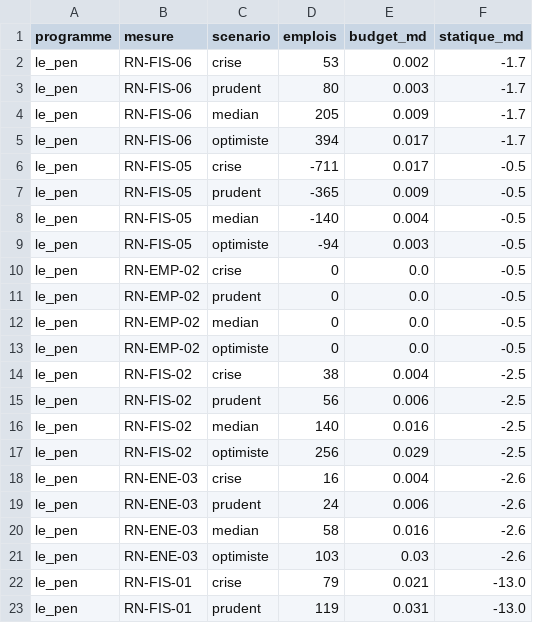
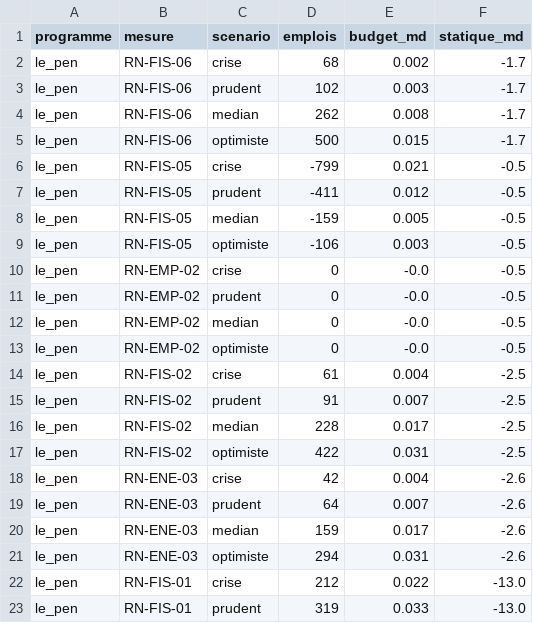
Before and after one commit to adrienruel/simu2027, a CSV file: sorties/micro/le_pen_emploi.csv, drawn as a sheet; only a part is shown; the diff covers the shown part only.

```diff
--- a/sorties/micro/le_pen_emploi.csv
+++ b/sorties/micro/le_pen_emploi.csv
@@ -1,23 +1,23 @@
 programme,mesure,scenario,emplois,budget_md,statique_md
-le_pen,RN-FIS-06,crise,53,0.002,-1.7
-le_pen,RN-FIS-06,prudent,80,0.003,-1.7
-le_pen,RN-FIS-06,median,205,0.009,-1.7
-le_pen,RN-FIS-06,optimiste,394,0.017,-1.7
-le_pen,RN-FIS-05,crise,-711,0.017,-0.5
-le_pen,RN-FIS-05,prudent,-365,0.009,-0.5
-le_pen,RN-FIS-05,median,-140,0.004,-0.5
-le_pen,RN-FIS-05,optimiste,-94,0.003,-0.5
-le_pen,RN-EMP-02,crise,0,0.0,-0.5
-le_pen,RN-EMP-02,prudent,0,0.0,-0.5
-le_pen,RN-EMP-02,median,0,0.0,-0.5
-le_pen,RN-EMP-02,optimiste,0,0.0,-0.5
-le_pen,RN-FIS-02,crise,38,0.004,-2.5
-le_pen,RN-FIS-02,prudent,56,0.006,-2.5
-le_pen,RN-FIS-02,median,140,0.016,-2.5
-le_pen,RN-FIS-02,optimiste,256,0.029,-2.5
-le_pen,RN-ENE-03,crise,16,0.004,-2.6
-le_pen,RN-ENE-03,prudent,24,0.006,-2.6
-le_pen,RN-ENE-03,median,58,0.016,-2.6
-le_pen,RN-ENE-03,optimiste,103,0.03,-2.6
-le_pen,RN-FIS-01,crise,79,0.021,-13.0
-le_pen,RN-FIS-01,prudent,119,0.031,-13.0
+le_pen,RN-FIS-06,crise,68,0.002,-1.7
+le_pen,RN-FIS-06,prudent,102,0.003,-1.7
+le_pen,RN-FIS-06,median,262,0.008,-1.7
+le_pen,RN-FIS-06,optimiste,500,0.015,-1.7
+le_pen,RN-FIS-05,crise,-799,0.021,-0.5
+le_pen,RN-FIS-05,prudent,-411,0.012,-0.5
+le_pen,RN-FIS-05,median,-159,0.005,-0.5
+le_pen,RN-FIS-05,optimiste,-106,0.003,-0.5
+le_pen,RN-EMP-02,crise,0,-0.0,-0.5
+le_pen,RN-EMP-02,prudent,0,-0.0,-0.5
+le_pen,RN-EMP-02,median,0,-0.0,-0.5
+le_pen,RN-EMP-02,optimiste,0,-0.0,-0.5
+le_pen,RN-FIS-02,crise,61,0.004,-2.5
+le_pen,RN-FIS-02,prudent,91,0.007,-2.5
+le_pen,RN-FIS-02,median,228,0.017,-2.5
+le_pen,RN-FIS-02,optimiste,422,0.031,-2.5
+le_pen,RN-ENE-03,crise,42,0.004,-2.6
+le_pen,RN-ENE-03,prudent,64,0.007,-2.6
+le_pen,RN-ENE-03,median,159,0.017,-2.6
+le_pen,RN-ENE-03,optimiste,294,0.031,-2.6
+le_pen,RN-FIS-01,crise,212,0.022,-13.0
+le_pen,RN-FIS-01,prudent,319,0.033,-13.0
```
Also changed, not shown: 49 edited cells elsewhere in this file, parametres/donnees/micro_emploi_2026.csv, sorties/micro/arthaud_emploi.csv, 37 other files.
